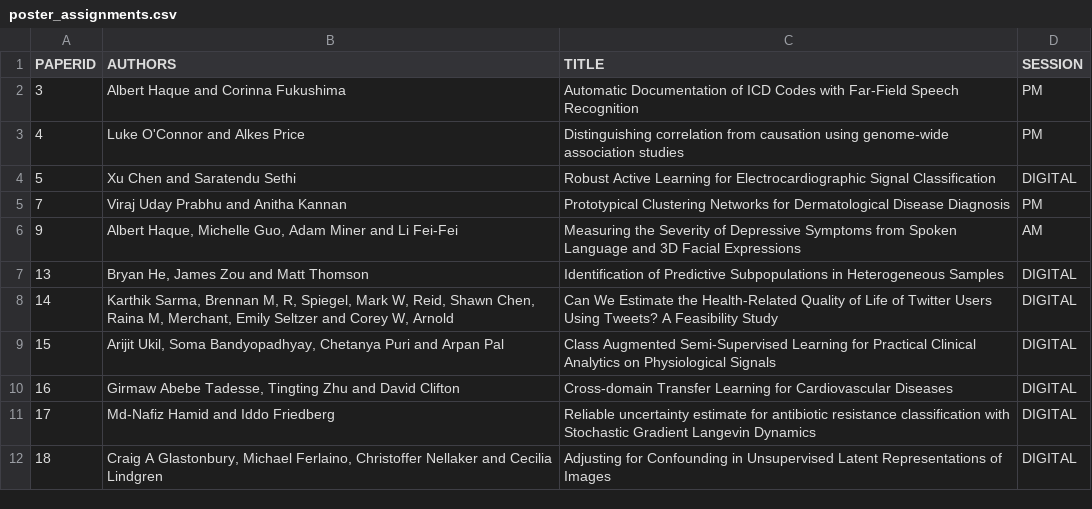
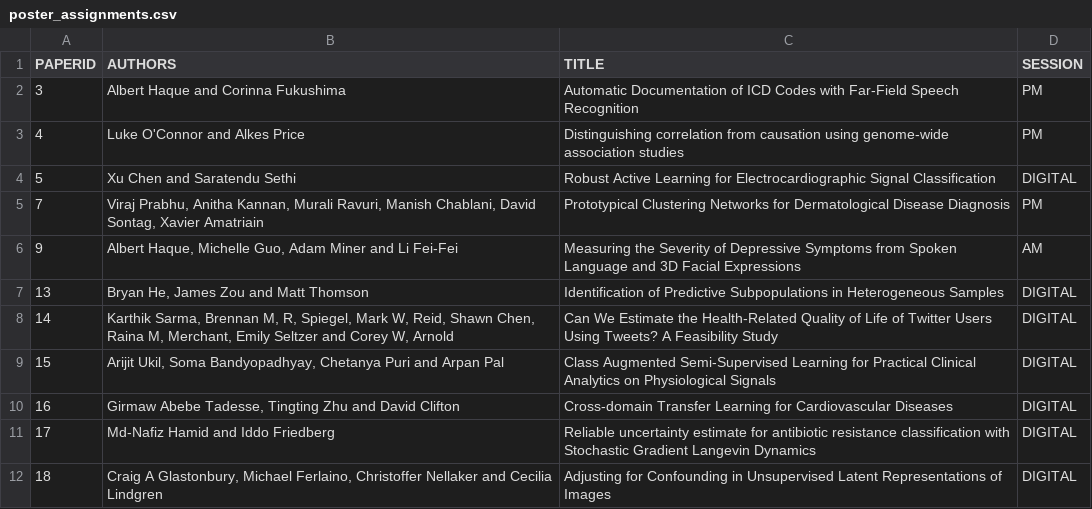
Before and after one commit to ml4health/ml4health.github.io, a CSV file: 2018_content/organizer_data/poster_assignments.csv, drawn as a sheet; only a part is shown.

Commit message:
Change author list paper 7

```diff
--- a/2018_content/organizer_data/poster_assignments.csv
+++ b/2018_content/organizer_data/poster_assignments.csv
@@ -4,3 +4,3 @@ PAPERID,AUTHORS,TITLE,SESSION
 5,Xu Chen and Saratendu Sethi, Robust Active Learning for Electrocardiographic Signal Classification,DIGITAL
-7,Viraj Uday Prabhu and Anitha Kannan, Prototypical Clustering Networks for Dermatological Disease Diagnosis,PM
+7,"Viraj Prabhu, Anitha Kannan, Murali Ravuri, Manish Chablani, David Sontag, Xavier Amatriain", Prototypical Clustering Networks for Dermatological Disease Diagnosis,PM
 9,"Albert Haque, Michelle Guo, Adam Miner and Li Fei-Fei", Measuring the Severity of Depressive Symptoms from Spoken Language and 3D Facial Expressions,AM
```
Also changed, not shown: 2 other files.
